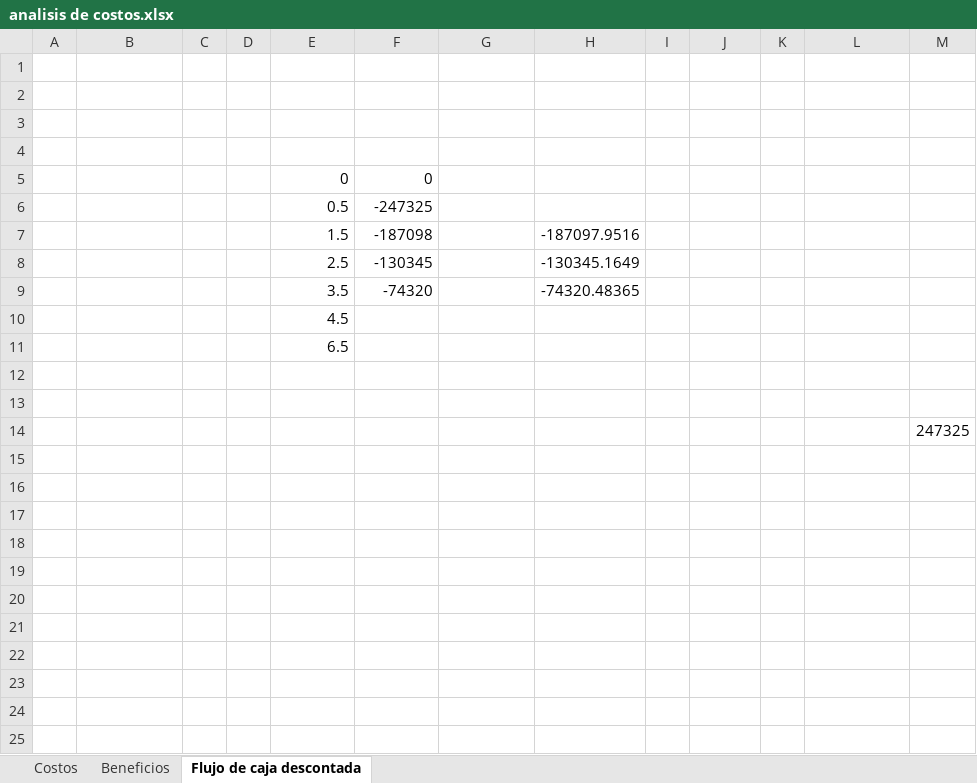
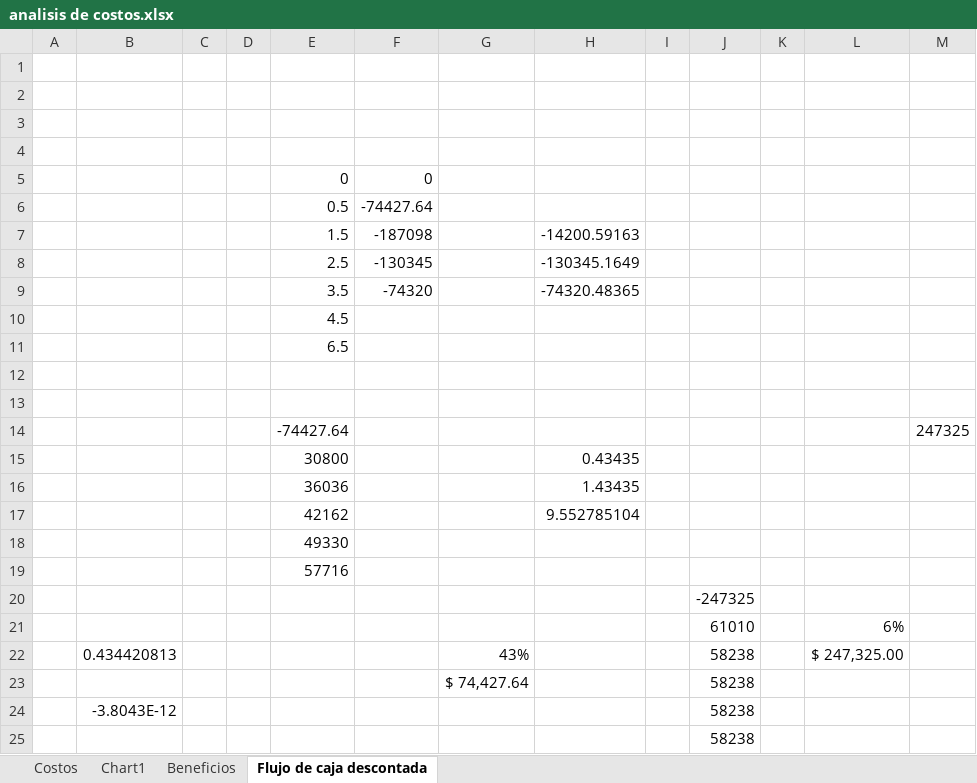
Before and after one commit to alexsistemas1020/ippbxfiuba, an Excel workbook: 4.3 Factibilidad Economica - Servidores/analisis de costos.xlsx, sheet Flujo de caja descontada, drawn as a sheet; values as stored, in another font and other column widths than the file's, no borders; the diff names each change by its address in the sheet, - before the commit and + after, or states it on an @@ line.

```diff
--- a/4.3 Factibilidad Economica - Servidores/analisis de costos.xlsx (sheet Flujo de caja descontada)
+++ b/4.3 Factibilidad Economica - Servidores/analisis de costos.xlsx (sheet Flujo de caja descontada)
+sheet tab: Chart1
-F6: -247325
+F6: -74427.64
-H7: -187097.9516
+H7: -14200.59163
-E14: (empty)
+E14: -74427.64
+row 15:  |  |  |  | 30800 |  |  | 0.43435
+row 16:  |  |  |  | 36036 |  |  | 1.43435
+row 17:  |  |  |  | 42162 |  |  | 9.552785104
+row 18:  |  |  |  | 49330
+row 19:  |  |  |  | 57716
+row 20:  |  |  |  |  |  |  |  |  | -247325
+row 21:  |  |  |  |  |  |  |  |  | 61010 |  | 6%
+row 22:  | 0.434420813 |  |  |  |  | 43% |  |  | 58238 |  | $ 247,325.00
+row 23:  |  |  |  |  |  | $ 74,427.64 |  |  | 58238
+row 24:  | -3.8043E-12 |  |  |  |  |  |  |  | 58238
+row 25:  |  |  |  |  |  |  |  |  | 58238
```
Also changed, not shown: sheet Beneficios, charts or pictures, 1 other file.
